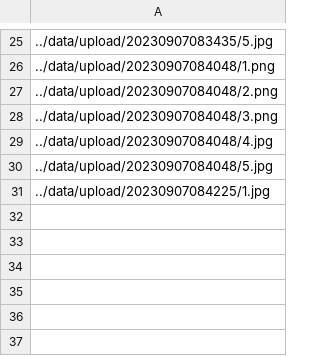
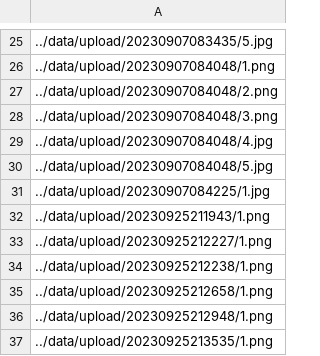
Before and after one commit to DeadWaveWave/Real-Imaging, a CSV file: src/upload_img_path.csv, drawn as a sheet; only a part is shown, gaps mark what is left out.

Commit message:
feat: add new file uploading ways

```diff
--- a/src/upload_img_path.csv
+++ b/src/upload_img_path.csv
@@ -31 +31,7 @@
 ../data/upload/20230907084225/1.jpg
+../data/upload/20230925211943/1.png
+../data/upload/20230925212227/1.png
+../data/upload/20230925212238/1.png
+../data/upload/20230925212658/1.png
+../data/upload/20230925212948/1.png
+../data/upload/20230925213535/1.png
```
Also changed, not shown: src/all_img_path.csv, 9 other files.
